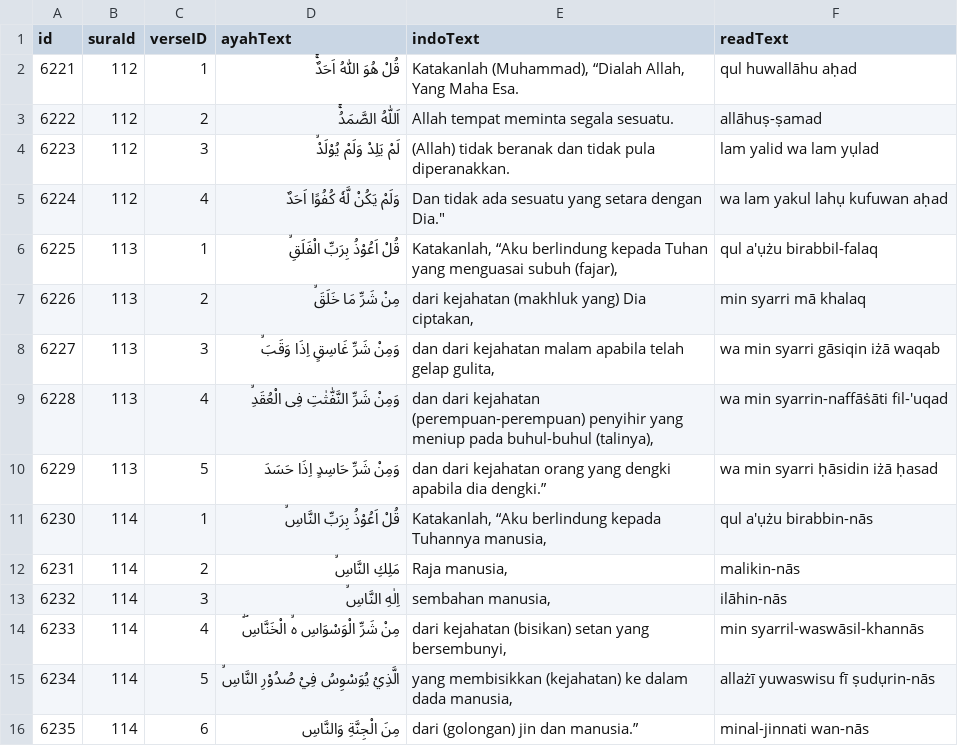
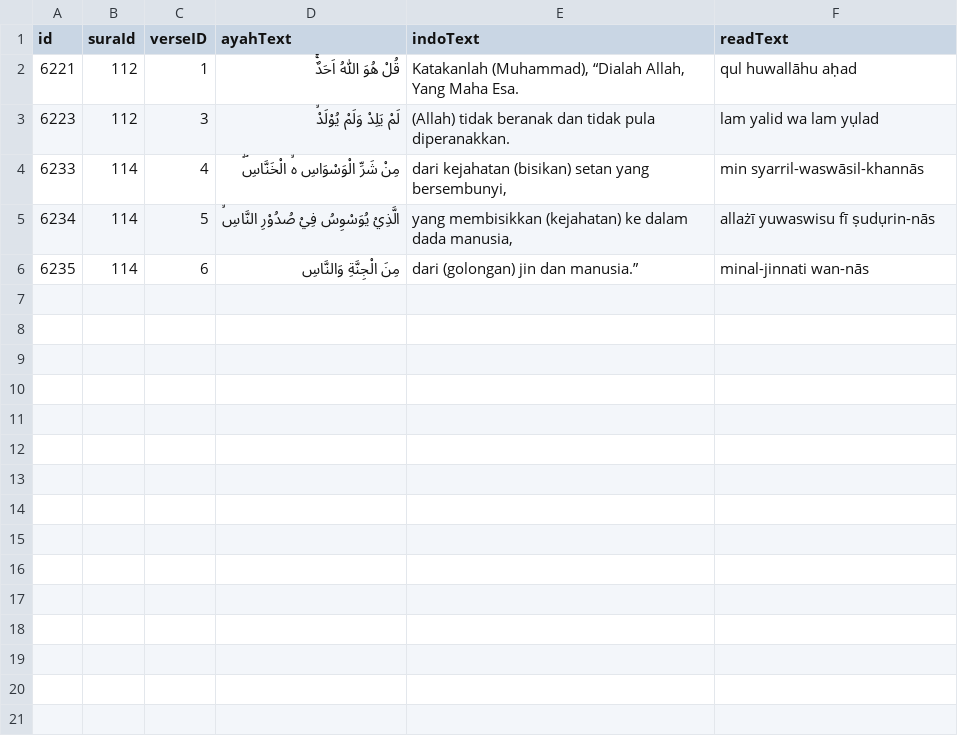
Before and after one commit to 337ubaid/quran-indo, a CSV file: manualisasi/data_manualisasi.csv, drawn as a sheet; the diff names each change by its address in the sheet, - before the commit and + after, or states it on an @@ line.

Commit message:
update dataset manualisasi sesuai skripsi

```diff
--- a/manualisasi/data_manualisasi.csv
+++ b/manualisasi/data_manualisasi.csv
-row 3: 6222 | 112 | 2 | اَللّٰهُ الصَّمَدُۚ | Allah tempat meminta segala sesuatu. | allāhuṣ-ṣamad
-row 5: 6224 | 112 | 4 | وَلَمْ يَكُنْ لَّهٗ كُفُوًا اَحَدٌ | Dan tidak ada sesuatu yang setara dengan Dia." | wa lam yakul lahụ kufuwan aḥad
-row 6: 6225 | 113 | 1 | قُلْ اَعُوْذُ بِرَبِّ الْفَلَقِۙ | Katakanlah, “Aku berlindung kepada Tuhan yang menguasai subuh (fajar), | qul a'ụżu birabbil-falaq
-row 7: 6226 | 113 | 2 | مِنْ شَرِّ مَا خَلَقَۙ | dari kejahatan (makhluk yang) Dia ciptakan, | min syarri mā khalaq
-row 8: 6227 | 113 | 3 | وَمِنْ شَرِّ غَاسِقٍ اِذَا وَقَبَۙ | dan dari kejahatan malam apabila telah gelap gulita, | wa min syarri gāsiqin iżā waqab
-row 9: 6228 | 113 | 4 | وَمِنْ شَرِّ النَّفّٰثٰتِ فِى الْعُقَدِۙ | dan dari kejahatan (perempuan-perempuan) penyihir yang meniup pada buhul-buhul (talinya), | wa min syarrin-naffāṡāti fil-'uqad
-row 10: 6229 | 113 | 5 | وَمِنْ شَرِّ حَاسِدٍ اِذَا حَسَدَ | dan dari kejahatan orang yang dengki apabila dia dengki.” | wa min syarri ḥāsidin iżā ḥasad
-row 11: 6230 | 114 | 1 | قُلْ اَعُوْذُ بِرَبِّ النَّاسِۙ | Katakanlah, “Aku berlindung kepada Tuhannya manusia, | qul a'ụżu birabbin-nās
-row 12: 6231 | 114 | 2 | مَلِكِ النَّاسِۙ | Raja manusia, | malikin-nās
-row 13: 6232 | 114 | 3 | اِلٰهِ النَّاسِۙ | sembahan manusia, | ilāhin-nās
```
